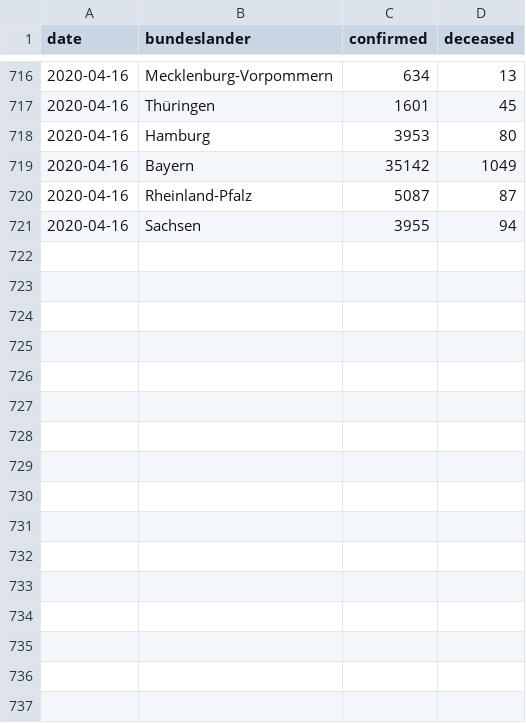
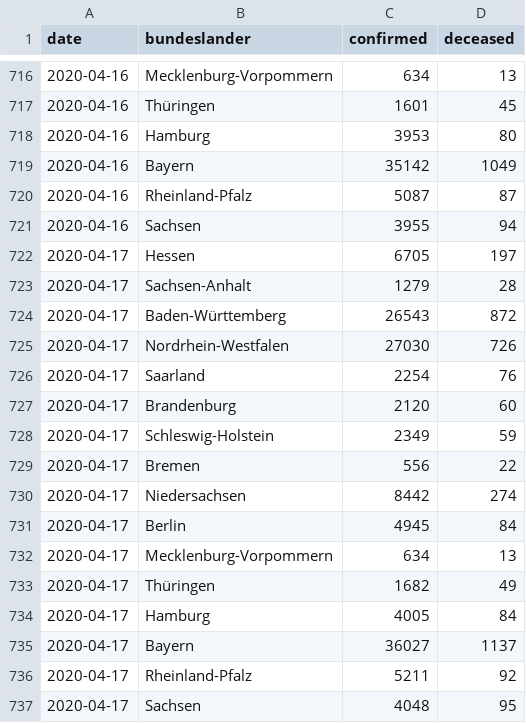
Before and after one commit to boogheta/coronavirus-countries, a CSV file: data/germany.csv, drawn as a sheet; only a part is shown, gaps mark what is left out; the diff names each change by its address in the sheet, - before the commit and + after, or states it on an @@ line.

Commit message:
update source data

```diff
--- a/data/germany.csv
+++ b/data/germany.csv
+row 722: 2020-04-17 | Hessen | 6705 | 197
+row 723: 2020-04-17 | Sachsen-Anhalt | 1279 | 28
+row 724: 2020-04-17 | Baden-Württemberg | 26543 | 872
+row 725: 2020-04-17 | Nordrhein-Westfalen | 27030 | 726
+row 726: 2020-04-17 | Saarland | 2254 | 76
+row 727: 2020-04-17 | Brandenburg | 2120 | 60
+row 728: 2020-04-17 | Schleswig-Holstein | 2349 | 59
+row 729: 2020-04-17 | Bremen | 556 | 22
+row 730: 2020-04-17 | Niedersachsen | 8442 | 274
+row 731: 2020-04-17 | Berlin | 4945 | 84
+row 732: 2020-04-17 | Mecklenburg-Vorpommern | 634 | 13
+row 733: 2020-04-17 | Thüringen | 1682 | 49
+row 734: 2020-04-17 | Hamburg | 4005 | 84
+row 735: 2020-04-17 | Bayern | 36027 | 1137
+row 736: 2020-04-17 | Rheinland-Pfalz | 5211 | 92
+row 737: 2020-04-17 | Sachsen | 4048 | 95
```
Also changed, not shown: data/time_series_covid19_confirmed_Germany.csv, data/time_series_covid19_deaths_Germany.csv.
